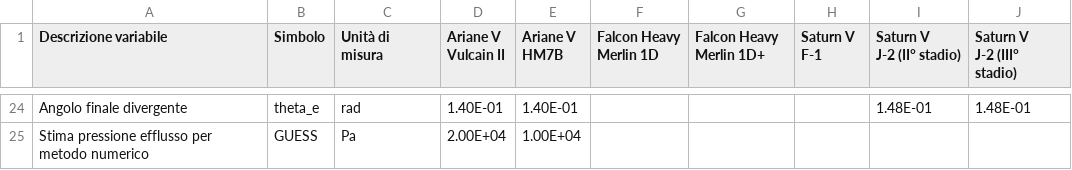
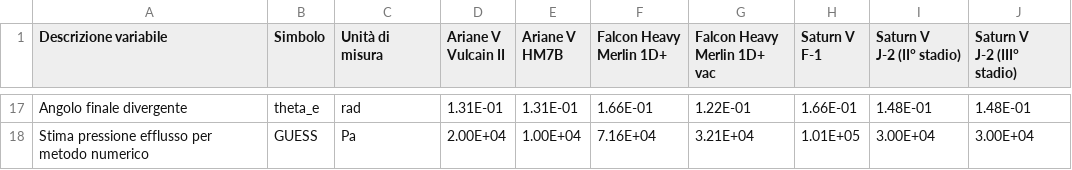
Before and after one commit to gottardini/liquidrocket, a CSV file: source/liquiddata.csv, drawn as a sheet; only a part is shown, gaps mark what is left out; addresses are those after the commit; ↵ is a line break in a cell; the diff covers the shown part only; the diff names each change by its address in the sheet, - before the commit and + after, or states it on an @@ line.

```diff
--- a/source/liquiddata.csv
+++ b/source/liquiddata.csv
-F1: Falcon Heavy ↵ Merlin 1D
+F1: Falcon Heavy ↵ Merlin 1D+
-G1: Falcon Heavy ↵ Merlin 1D+
+G1: Falcon Heavy ↵ Merlin 1D+ vac
-D17 (Ariane V Vulcain II): 1.40E-01
+D17 (Ariane V Vulcain II): 1.31E-01
-E17 (Ariane V HM7B): 1.40E-01
+E17 (Ariane V HM7B): 1.31E-01
-F17 (Falcon Heavy Merlin 1D+): (empty)
+F17 (Falcon Heavy Merlin 1D+): 1.66E-01
-G17 (Falcon Heavy Merlin 1D+ vac): (empty)
+G17 (Falcon Heavy Merlin 1D+ vac): 1.22E-01
-H17 (Saturn V F-1): (empty)
+H17 (Saturn V F-1): 1.66E-01
-F18 (Falcon Heavy Merlin 1D+): (empty)
+F18 (Falcon Heavy Merlin 1D+): 7.16E+04
-G18 (Falcon Heavy Merlin 1D+ vac): (empty)
+G18 (Falcon Heavy Merlin 1D+ vac): 3.21E+04
-H18 (Saturn V F-1): (empty)
+H18 (Saturn V F-1): 1.01E+05
-I18 (Saturn V J-2 (II° stadio)): (empty)
+I18 (Saturn V J-2 (II° stadio)): 3.00E+04
-J18 (Saturn V J-2 (III° stadio)): (empty)
+J18 (Saturn V J-2 (III° stadio)): 3.00E+04
```
Also changed, not shown: 7 removed rows and 55 edited cells elsewhere in this file, 3 other files.
